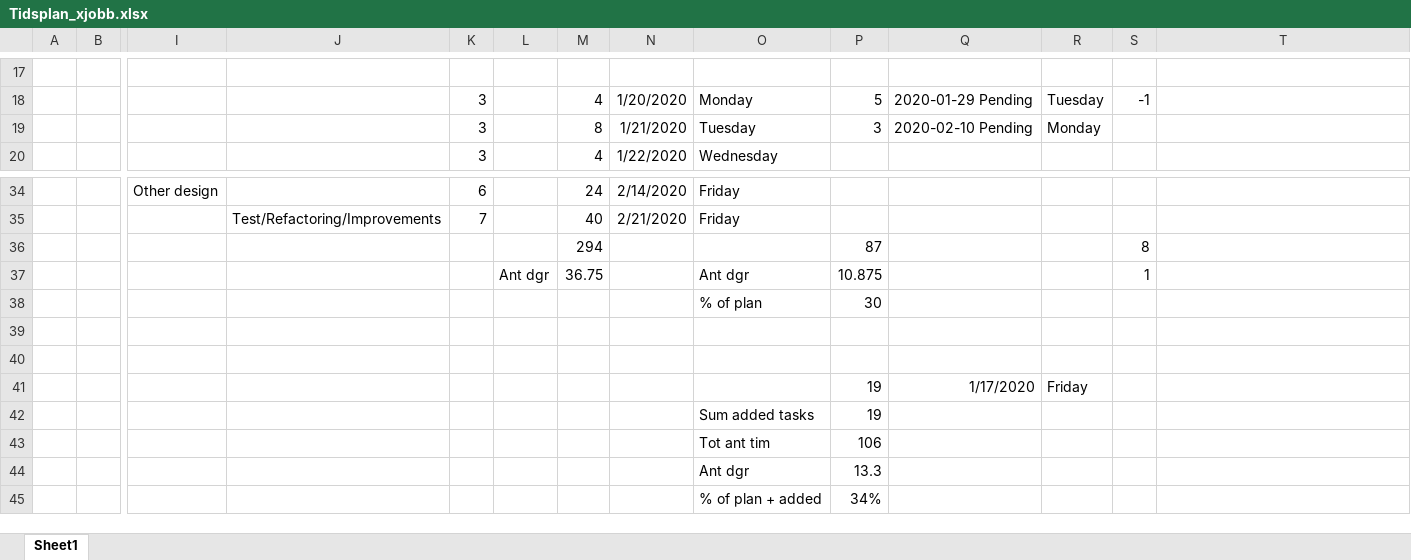
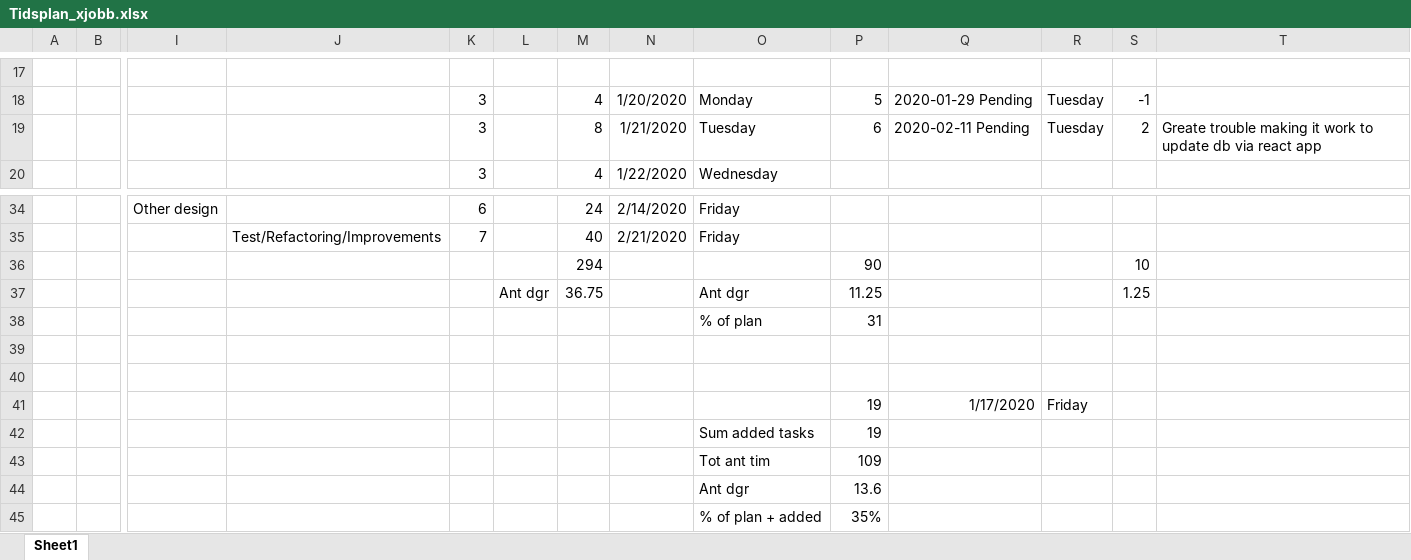
Before and after one commit to carlschlyter/mi_thesis, an Excel workbook: Tidsplan_xjobb.xlsx, sheet Sheet1, drawn as a sheet; only a part is shown, gaps mark what is left out; values as stored, in another font and other column widths than the file's, no borders; removed rows and columns are numbered as before the commit, all else as after; rows hold the shown columns only; the diff names each change by its address in the sheet, - before the commit and + after, or states it on an @@ line.

Commit message:
updated tidsplan

```diff
--- a/Tidsplan_xjobb.xlsx (sheet Sheet1)
+++ b/Tidsplan_xjobb.xlsx (sheet Sheet1)
-P19: 3
+P19: 6
-Q19: 2020-02-10 Pending
+Q19: 2020-02-11 Pending
-R19: Monday
+R19: Tuesday
-S19: (empty)
+S19: 2
-T19: (empty)
+T19: Greate trouble making it work to update db via react app
-row 36:  |  |  |  |  |  | 294 |  |  | 87 |  |  | 8
+row 36:  |  |  |  |  |  | 294 |  |  | 90 |  |  | 10
-P37: 10.875
+P37: 11.25
-S37: 1
+S37: 1.25
-P38: 30
+P38: 31
-P43: 106
+P43: 109
-P44: 13.3
+P44: 13.6
-P45: 34%
+P45: 35%
```
